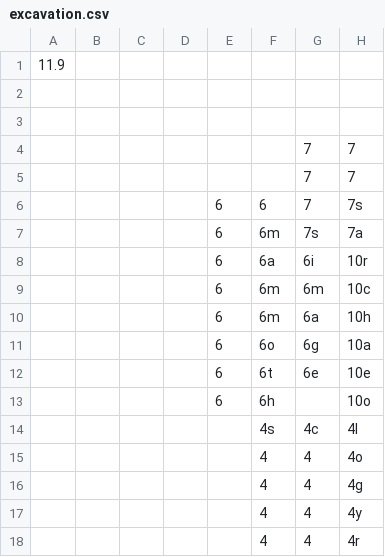
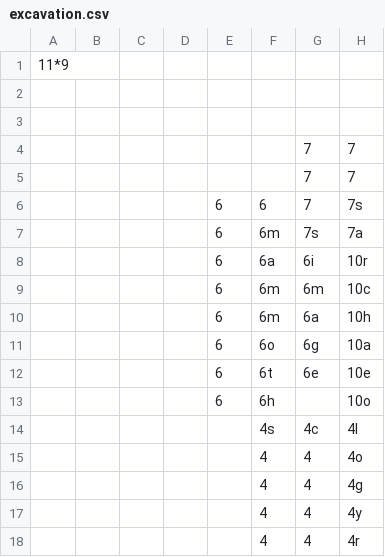
Before and after one commit to SkyMavisGann/InfinityWordSearch, a CSV file: static/excavation.csv, drawn as a sheet; only a part is shown; the diff names each change by its address in the sheet, - before the commit and + after, or states it on an @@ line.

```diff
--- a/static/excavation.csv
+++ b/static/excavation.csv
-A1: 11.9
+A1: 11*9
```
Also changed, not shown: 4 other files.
